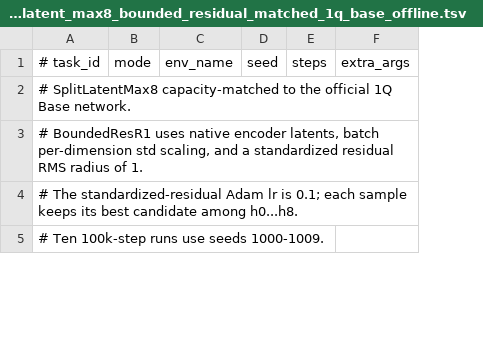
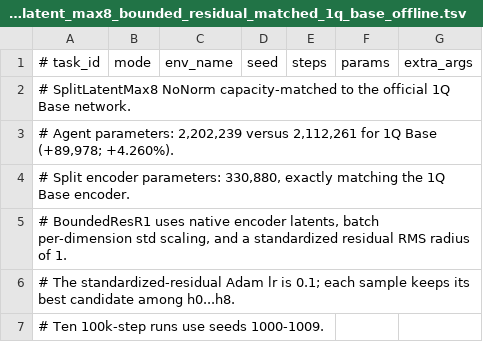
Before and after one commit to ubermenzch/quasimetric-rl, a TSV file: configs/qrl_tasks_split_latent_max8_bounded_residual_matched_1q_base_offline.tsv, drawn as a sheet; only a part is shown; addresses are those after the commit; the diff covers the shown part only; the diff names each change by its address in the sheet, - before the commit and + after, or states it on an @@ line.

```diff
--- a/configs/qrl_tasks_split_latent_max8_bounded_residual_matched_1q_base_offline.tsv
+++ b/configs/qrl_tasks_split_latent_max8_bounded_residual_matched_1q_base_offline.tsv
+column F (params), empty
-A2 (# task_id): # SplitLatentMax8 capacity-matched to…
+A2 (# task_id): # SplitLatentMax8 NoNorm capacity-matched to…
+row 3: # Agent parameters: 2,202,239 versus 2,112,261 for 1Q Base (+89,978; +4.260%).
+row 4: # Split encoder parameters: 330,880, exactly matching the 1Q Base encoder.
```
Also changed, not shown: 20 edited cells elsewhere in this file, configs/qrl_tasks_split_latent_max8_matched_1q_base_offline.tsv, 5 other files.
